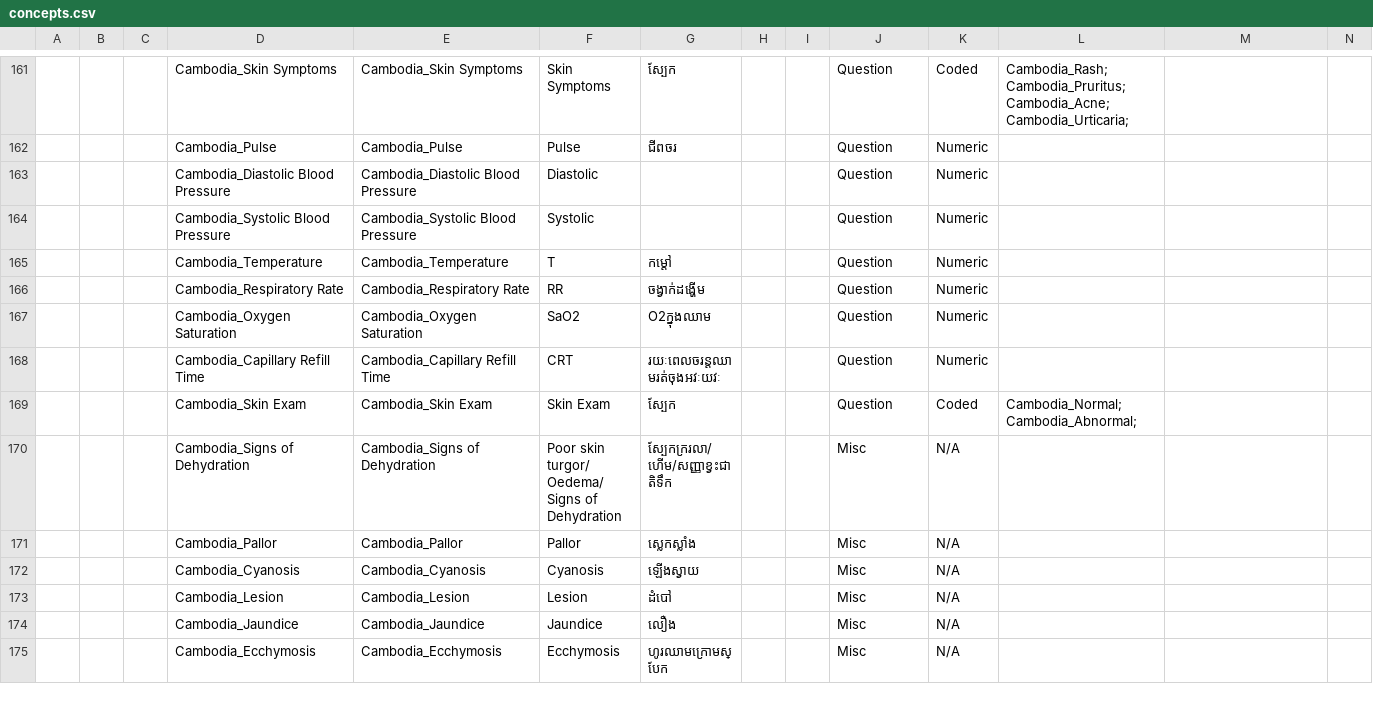
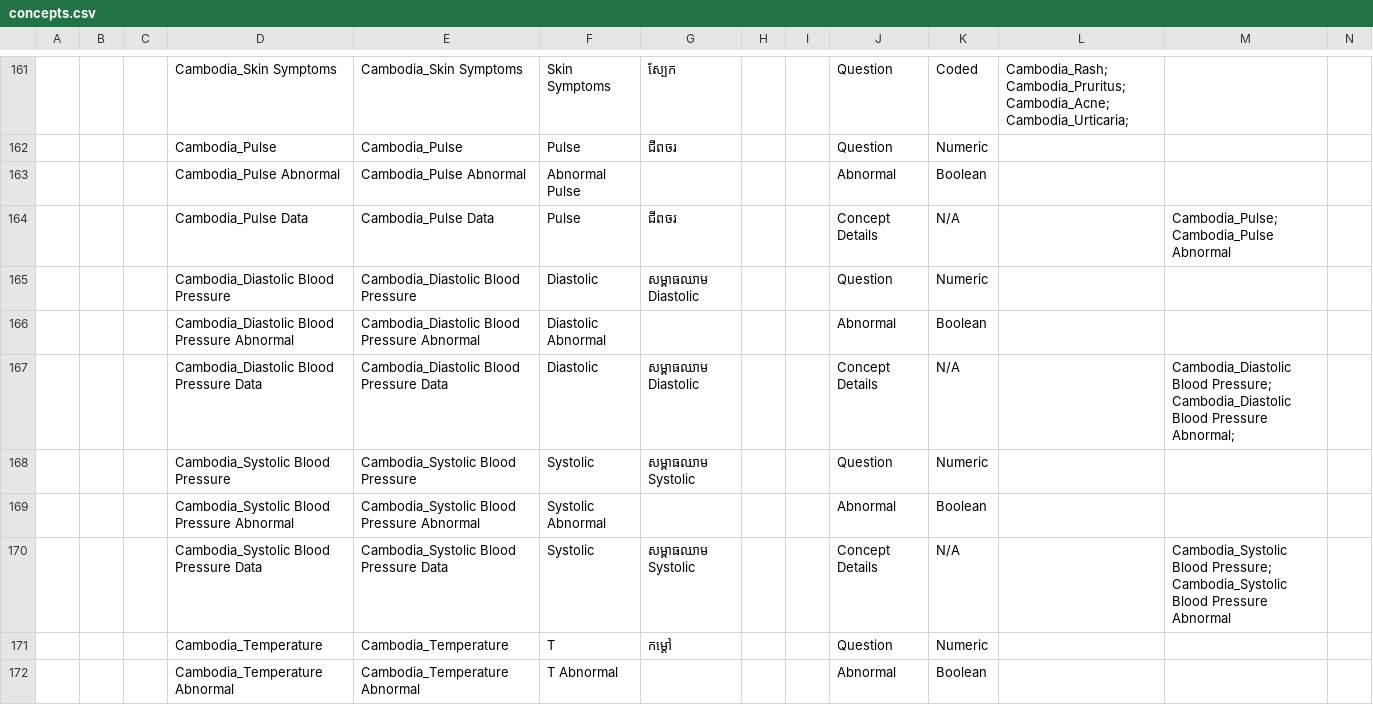
Before and after one commit to rbuisson/openmrs-config-omrs2018, a CSV file: configuration/concepts/concepts.csv, drawn as a sheet; only a part is shown, gaps mark what is left out; the shorter side is filled out with more unchanged rows; addresses are those after the commit; rows hold the shown columns only; the diff covers the shown part only; the diff names each change by its address in the sheet, - before the commit and + after, or states it on an @@ line.

Commit message:
TLC-47: Create the 'abnormal' vitals configuration
(with no support of upper/lower limit yet)

	modified:   configuration/concepts/concepts.csv

```diff
--- a/configuration/concepts/concepts.csv
+++ b/configuration/concepts/concepts.csv
+row 163:  |  |  | Cambodia_Pulse Abnormal | Cambodia_Pulse Abnormal | Abnormal Pulse |  |  |  | Abnormal | Boolean
+row 164:  |  |  | Cambodia_Pulse Data | Cambodia_Pulse Data | Pulse | ជីពចរ |  |  | Concept Details | N/A |  | Cambodia_Pulse; Cambodia_Pulse Abnormal
-G165: (empty)
+G165: សម្ពាធឈាម Diastolic
+row 166:  |  |  | Cambodia_Diastolic Blood Pressure Abnormal | Cambodia_Diastolic Blood Pressure Abnormal | Diastolic Abnormal |  |  |  | Abnormal | Boolean
+row 167:  |  |  | Cambodia_Diastolic Blood Pressure Data | Cambodia_Diastolic Blood Pressure Data | Diastolic | សម្ពាធឈាម Diastolic |  |  | Concept Details | N/A |  | Cambodia_Diastolic Blood Pressure; Cambodia_Diastolic Blood Pressure Abnormal;
-G168: (empty)
+G168: សម្ពាធឈាម Systolic
+row 169:  |  |  | Cambodia_Systolic Blood Pressure Abnormal | Cambodia_Systolic Blood Pressure Abnormal | Systolic Abnormal |  |  |  | Abnormal | Boolean
+row 170:  |  |  | Cambodia_Systolic Blood Pressure Data | Cambodia_Systolic Blood Pressure Data | Systolic | សម្ពាធឈាម Systolic |  |  | Concept Details | N/A |  | Cambodia_Systolic Blood Pressure; Cambodia_Systolic Blood Pressure Abnormal
+row 172:  |  |  | Cambodia_Temperature Abnormal | Cambodia_Temperature Abnormal | T Abnormal |  |  |  | Abnormal | Boolean
```
Also changed, not shown: 7 added rows and 3 edited cells elsewhere in this file.
